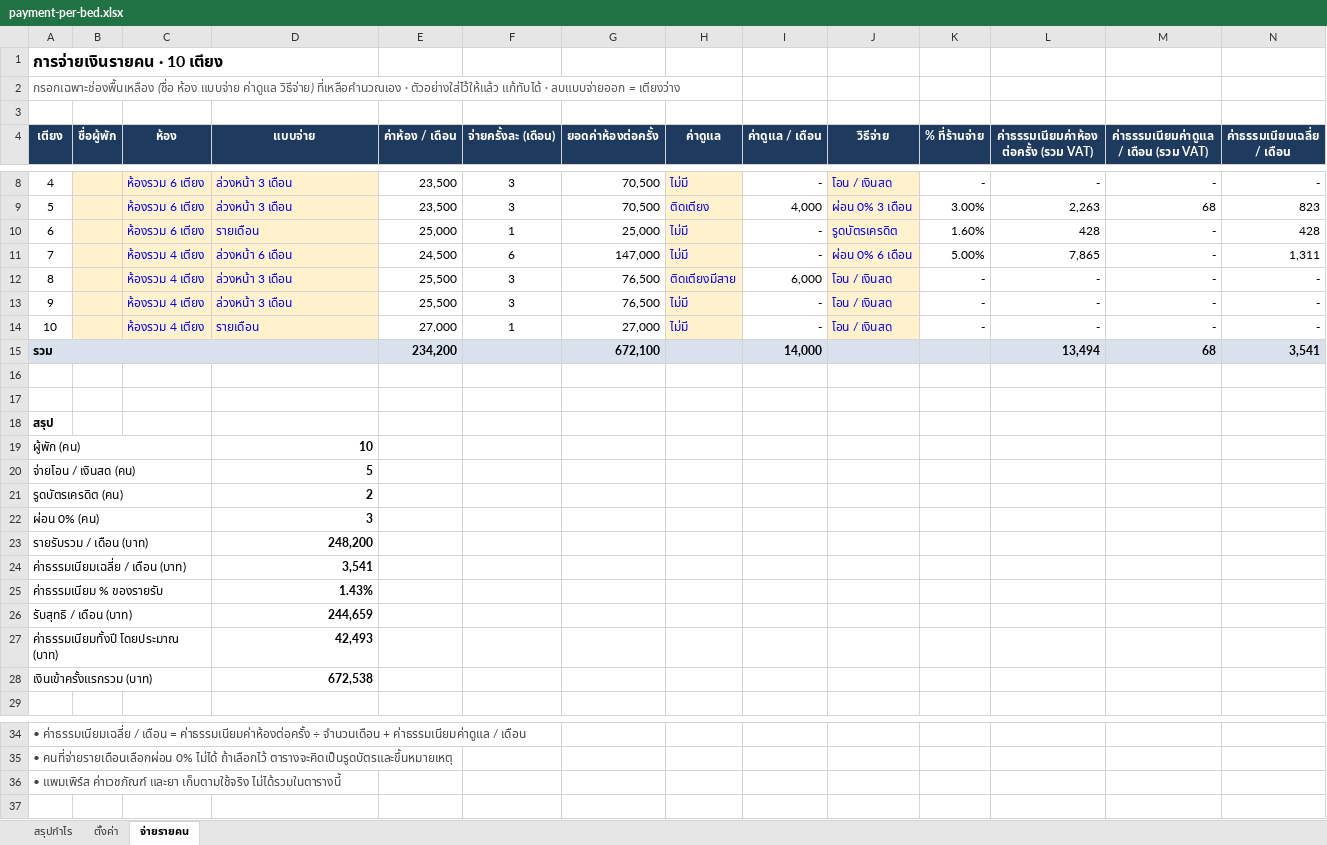
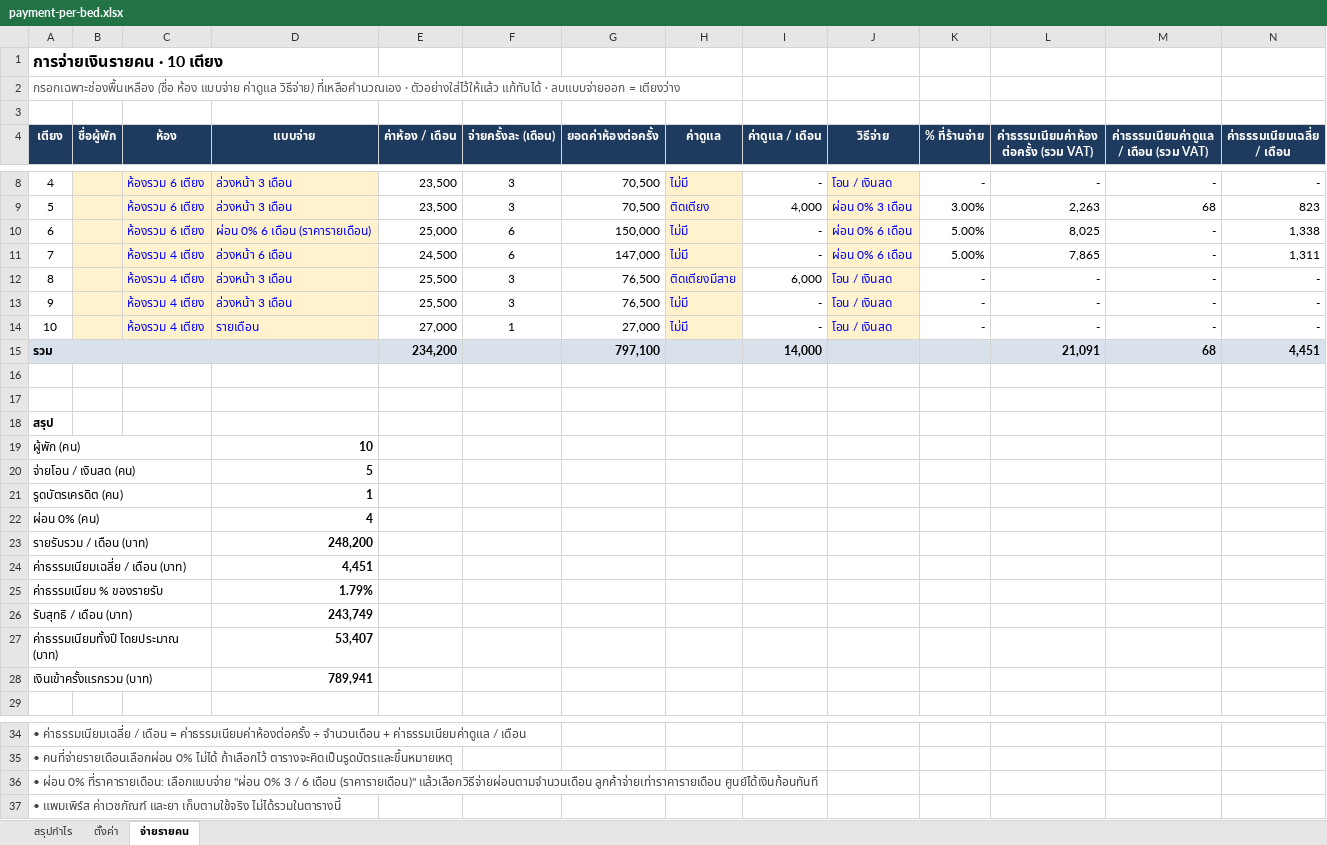
Before and after one commit to vaious02/kaoiyok_cost, an Excel workbook: excel/payment-per-bed.xlsx, sheet จ่ายรายคน, drawn as a sheet; only a part is shown, gaps mark what is left out; values as stored, in another font and other column widths than the file's, no borders; removed rows and columns are numbered as before the commit, all else as after; rows hold the shown columns only; the diff names each change by its address in the sheet, - before the commit and + after, or states it on an @@ line.

```diff
--- a/excel/payment-per-bed.xlsx (sheet จ่ายรายคน)
+++ b/excel/payment-per-bed.xlsx (sheet จ่ายรายคน)
-row 10: 6 |  | ห้องรวม 6 เตียง | รายเดือน | 25,000 | 1 | 25,000 | ไม่มี | - | รูดบัตรเครดิต | 1.60% | 428 | - | 428
+row 10: 6 |  | ห้องรวม 6 เตียง | ผ่อน 0% 6 เดือน (ราคารายเดือน) | 25,000 | 6 | 150,000 | ไม่มี | - | ผ่อน 0% 6 เดือน | 5.00% | 8,025 | - | 1,338
-row 15: รวม |  |  |  | 234,200 |  | 672,100 |  | 14,000 |  |  | 13,494 | 68 | 3,541
+row 15: รวม |  |  |  | 234,200 |  | 797,100 |  | 14,000 |  |  | 21,091 | 68 | 4,451
-D21 (แบบจ่าย): 2
+D21 (แบบจ่าย): 1
-D22 (แบบจ่าย): 3
+D22 (แบบจ่าย): 4
-D24 (แบบจ่าย): 3,541
+D24 (แบบจ่าย): 4,451
-D25 (แบบจ่าย): 1.43%
+D25 (แบบจ่าย): 1.79%
-D26 (แบบจ่าย): 244,659
+D26 (แบบจ่าย): 243,749
-D27 (แบบจ่าย): 42,493
+D27 (แบบจ่าย): 53,407
-D28 (แบบจ่าย): 672,538
+D28 (แบบจ่าย): 789,941
@@ column A (เตียง) renumbered in row 36 @@
+row 37: • แพมเพิร์ส ค่าเวชภัณฑ์ และยา เก็บตามใช้จริง ไม่ได้รวมในตารางนี้
```
Also changed, not shown: sheet สรุปกำไร, sheet ตั้งค่า, formulas that keep their value.
